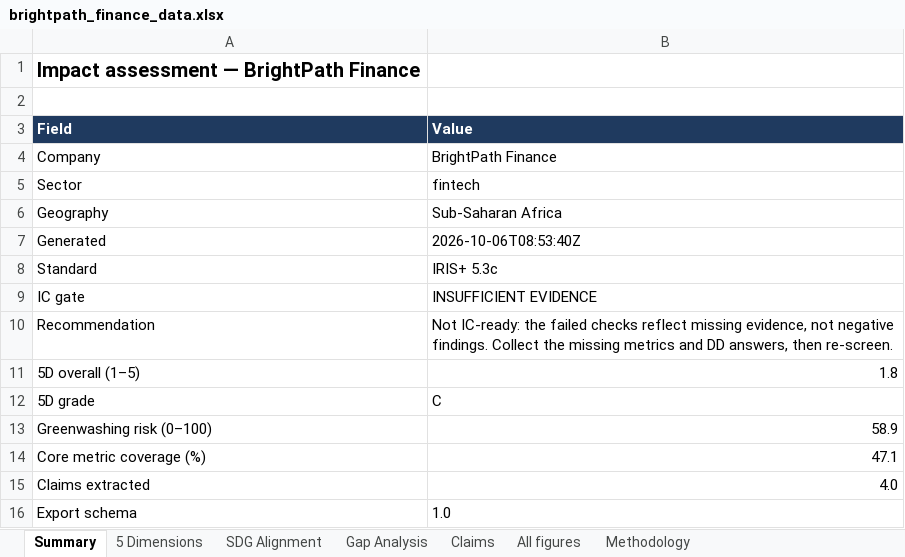
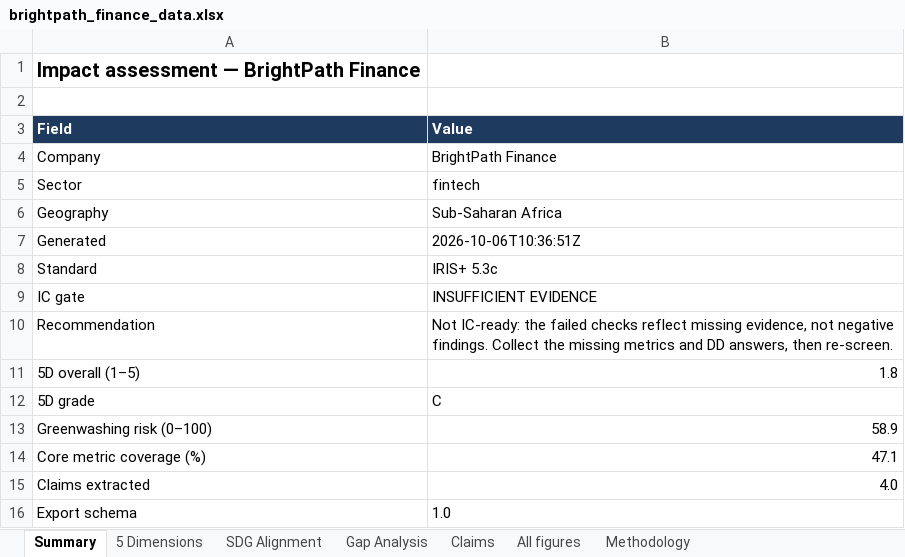
Before and after one commit to joejoe168168/impact-vision, an Excel workbook: demo/brightpath_finance/brightpath_finance_data.xlsx, sheet Summary, drawn as a sheet; values as stored, in another font and other column widths than the file's, no borders; the diff names each change by its address in the sheet, - before the commit and + after, or states it on an @@ line.

```diff
--- a/demo/brightpath_finance/brightpath_finance_data.xlsx (sheet Summary)
+++ b/demo/brightpath_finance/brightpath_finance_data.xlsx (sheet Summary)
-B7 (Value): 2026-10-06T08:53:40Z
+B7 (Value): 2026-10-06T10:36:51Z
```
Also changed, not shown: sheet All figures, demo/kampung_makmur_sdn_bhd/kampung_makmur_sdn_bhd_data.xlsx, demo/sunpath_energy_ltd/sunpath_energy_ltd_data.xlsx, 38 other files.
